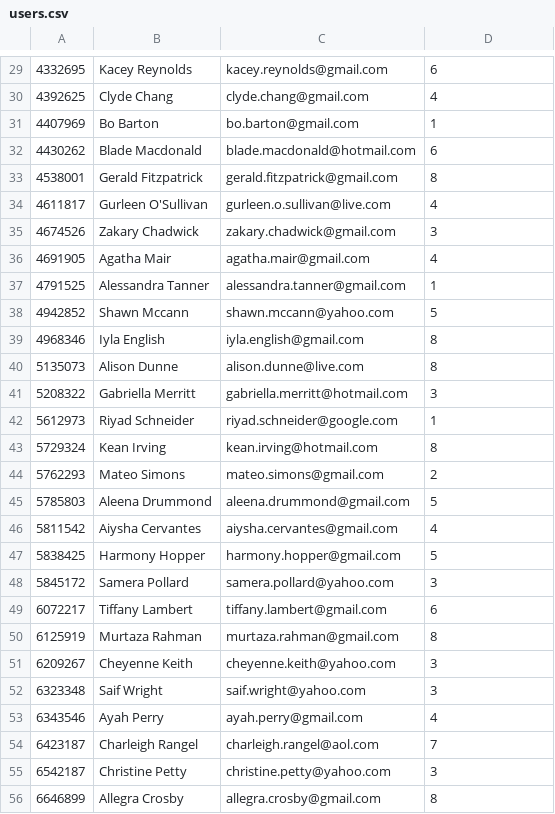
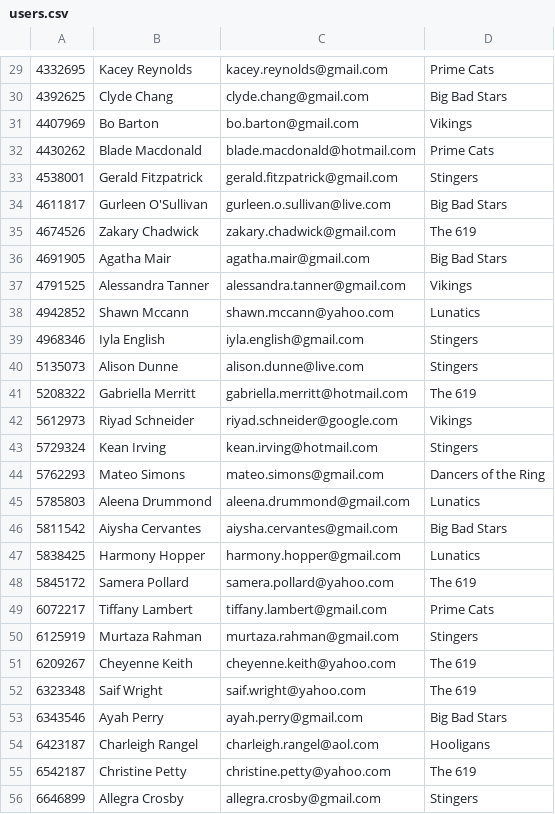
Before and after one commit to isuru89/oasis, a CSV file: simulations/stackoverflow/users.csv, drawn as a sheet; only a part is shown, gaps mark what is left out; the diff covers the shown part only.

```diff
--- a/simulations/stackoverflow/users.csv
+++ b/simulations/stackoverflow/users.csv
@@ -29,28 +29,28 @@
-4332695,Kacey Reynolds,kacey.reynolds@gmail.com,6
-4392625,Clyde Chang,clyde.chang@gmail.com,4
-4407969,Bo Barton,bo.barton@gmail.com,1
-4430262,Blade Macdonald,blade.macdonald@hotmail.com,6
-4538001,Gerald Fitzpatrick,gerald.fitzpatrick@gmail.com,8
-4611817,Gurleen O'Sullivan,gurleen.o.sullivan@live.com,4
-4674526,Zakary Chadwick,zakary.chadwick@gmail.com,3
-4691905,Agatha Mair,agatha.mair@gmail.com,4
-4791525,Alessandra Tanner,alessandra.tanner@gmail.com,1
-4942852,Shawn Mccann,shawn.mccann@yahoo.com,5
-4968346,Iyla English,iyla.english@gmail.com,8
-5135073,Alison Dunne,alison.dunne@live.com,8
-5208322,Gabriella Merritt,gabriella.merritt@hotmail.com,3
-5612973,Riyad Schneider,riyad.schneider@google.com,1
-5729324,Kean Irving,kean.irving@hotmail.com,8
-5762293,Mateo Simons,mateo.simons@gmail.com,2
-5785803,Aleena Drummond,aleena.drummond@gmail.com,5
-5811542,Aiysha Cervantes,aiysha.cervantes@gmail.com,4
-5838425,Harmony Hopper,harmony.hopper@gmail.com,5
-5845172,Samera Pollard,samera.pollard@yahoo.com,3
-6072217,Tiffany Lambert,tiffany.lambert@gmail.com,6
-6125919,Murtaza Rahman,murtaza.rahman@gmail.com,8
-6209267,Cheyenne Keith,cheyenne.keith@yahoo.com,3
-6323348,Saif Wright,saif.wright@yahoo.com,3
-6343546,Ayah Perry,ayah.perry@gmail.com,4
-6423187,Charleigh Rangel,charleigh.rangel@aol.com,7
-6542187,Christine Petty,christine.petty@yahoo.com,3
-6646899,Allegra Crosby,allegra.crosby@gmail.com,8
+4332695,Kacey Reynolds,kacey.reynolds@gmail.com,Prime Cats
+4392625,Clyde Chang,clyde.chang@gmail.com,Big Bad Stars
+4407969,Bo Barton,bo.barton@gmail.com,Vikings
+4430262,Blade Macdonald,blade.macdonald@hotmail.com,Prime Cats
+4538001,Gerald Fitzpatrick,gerald.fitzpatrick@gmail.com,Stingers
+4611817,Gurleen O'Sullivan,gurleen.o.sullivan@live.com,Big Bad Stars
+4674526,Zakary Chadwick,zakary.chadwick@gmail.com,The 619
+4691905,Agatha Mair,agatha.mair@gmail.com,Big Bad Stars
+4791525,Alessandra Tanner,alessandra.tanner@gmail.com,Vikings
+4942852,Shawn Mccann,shawn.mccann@yahoo.com,Lunatics
+4968346,Iyla English,iyla.english@gmail.com,Stingers
+5135073,Alison Dunne,alison.dunne@live.com,Stingers
+5208322,Gabriella Merritt,gabriella.merritt@hotmail.com,The 619
+5612973,Riyad Schneider,riyad.schneider@google.com,Vikings
+5729324,Kean Irving,kean.irving@hotmail.com,Stingers
+5762293,Mateo Simons,mateo.simons@gmail.com,Dancers of the Ring
+5785803,Aleena Drummond,aleena.drummond@gmail.com,Lunatics
+5811542,Aiysha Cervantes,aiysha.cervantes@gmail.com,Big Bad Stars
+5838425,Harmony Hopper,harmony.hopper@gmail.com,Lunatics
+5845172,Samera Pollard,samera.pollard@yahoo.com,The 619
+6072217,Tiffany Lambert,tiffany.lambert@gmail.com,Prime Cats
+6125919,Murtaza Rahman,murtaza.rahman@gmail.com,Stingers
+6209267,Cheyenne Keith,cheyenne.keith@yahoo.com,The 619
+6323348,Saif Wright,saif.wright@yahoo.com,The 619
+6343546,Ayah Perry,ayah.perry@gmail.com,Big Bad Stars
+6423187,Charleigh Rangel,charleigh.rangel@aol.com,Hooligans
+6542187,Christine Petty,christine.petty@yahoo.com,The 619
+6646899,Allegra Crosby,allegra.crosby@gmail.com,Stingers
```
Also changed, not shown: 72 edited cells elsewhere in this file, 18 other files.
